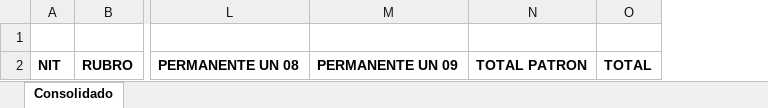
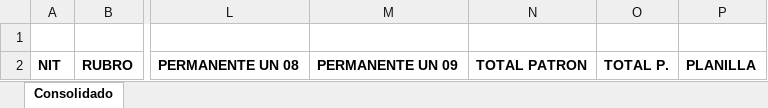
Before and after one commit to nicolasae/Proyecto-Pago-Seguridad-Social, an Excel workbook: Proyecto Pago Seguridad Social/django_project_pss/media/plantillas/Consolidado.xlsx, sheet Consolidado, drawn as a sheet; only a part is shown, gaps mark what is left out; values as stored, in another font and other column widths than the file's, no borders; removed rows and columns are numbered as before the commit, all else as after; the diff names each change by its address in the sheet, - before the commit and + after, or states it on an @@ line.

```diff
--- a/Proyecto Pago Seguridad Social/django_project_pss/media/plantillas/Consolidado.xlsx (sheet Consolidado)
+++ b/Proyecto Pago Seguridad Social/django_project_pss/media/plantillas/Consolidado.xlsx (sheet Consolidado)
-column O, row 2: TOTAL
+column O, row 2: TOTAL P.
+column P, row 2: PLANILLA
```
Also changed, not shown: 2 other files.
